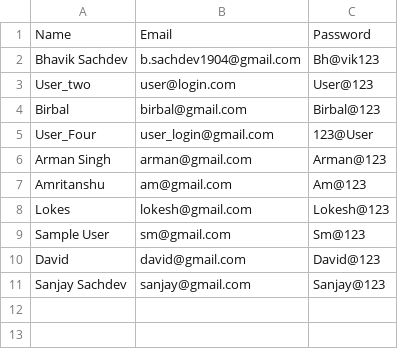
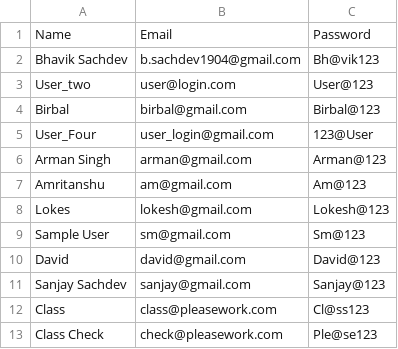
Before and after one commit to bsach64/PythonProject, a CSV file: UserLogin.csv, drawn as a sheet.

```diff
--- a/UserLogin.csv
+++ b/UserLogin.csv
@@ -11 +11,3 @@ David,david@gmail.com,David@123
 Sanjay Sachdev,sanjay@gmail.com,Sanjay@123
+Class,class@pleasework.com,Cl@ss123
+Class Check,check@pleasework.com,Ple@se123
```
Also changed, not shown: complaints.csv, 3 other files.
